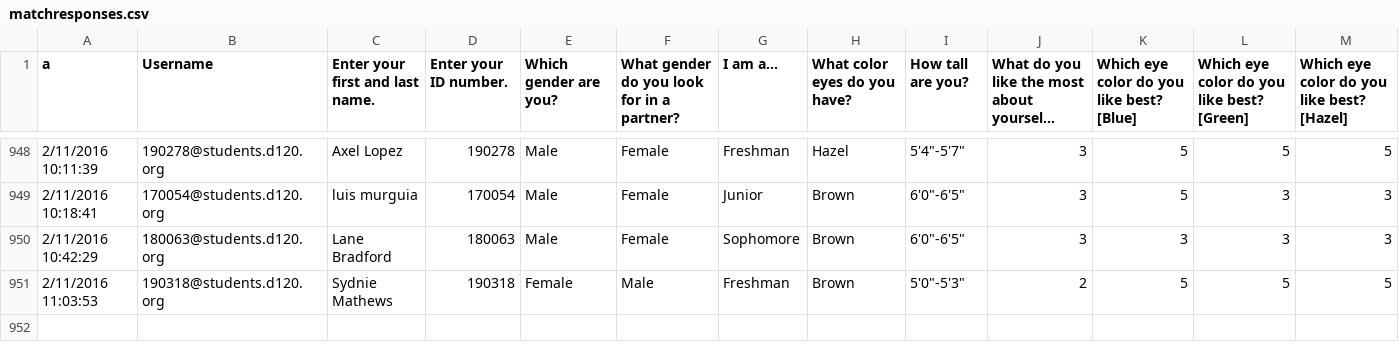
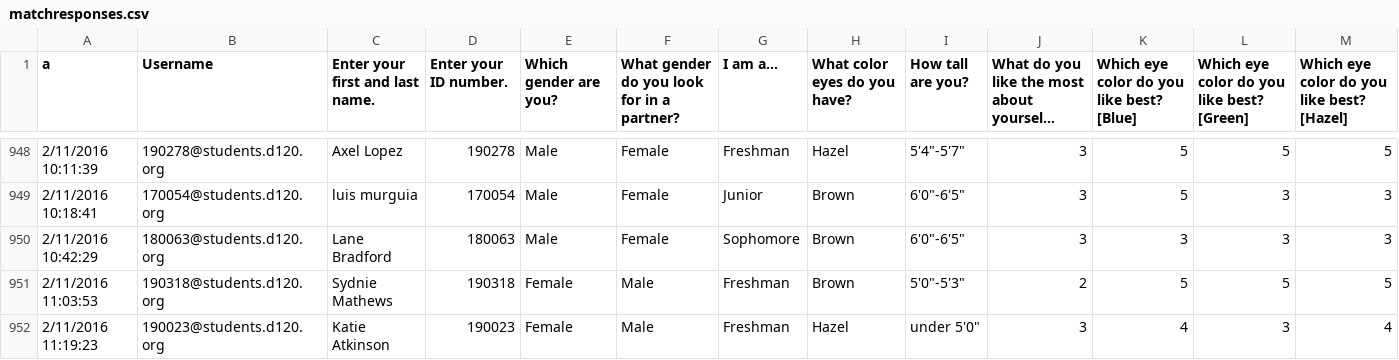
Before and after one commit to MHSByteClub/mhsbyteclub.github.io, a CSV file: matchresponses.csv, drawn as a sheet; only a part is shown, gaps mark what is left out; long unchanged cells end in …; rows hold the shown columns only; the diff names each change by its address in the sheet, - before the commit and + after, or states it on an @@ line.

Commit message:
updated matchresponses.csv

```diff
--- a/matchresponses.csv
+++ b/matchresponses.csv
+row 952: 2/11/2016 11:19:23 | 190023@students.d120.org | Katie Atkinson | 190023 | Female | Male | Freshman | Hazel | under 5'0" | 3 | 4 | 3 | 4
```
